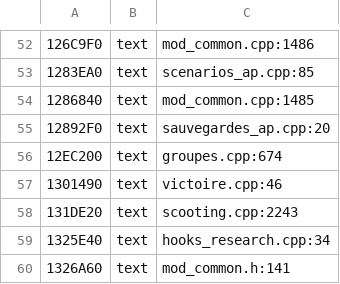
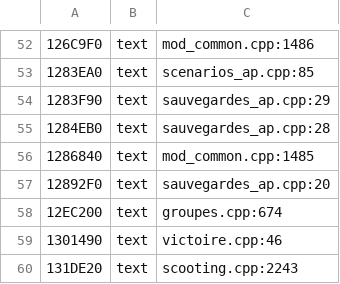
Before and after one commit to MaskedAuriel/FrostpunkArchipelago, a TSV file: outils/portage/adresses_epic.tsv, drawn as a sheet; only a part is shown, gaps mark what is left out; the shorter side is filled out with more unchanged rows.

```diff
--- a/outils/portage/adresses_epic.tsv
+++ b/outils/portage/adresses_epic.tsv
@@ -53,2 +53,4 @@
 1283EA0	text	scenarios_ap.cpp:85
+1283F90	text	sauvegardes_ap.cpp:29
+1284EB0	text	sauvegardes_ap.cpp:28
 1286840	text	mod_common.cpp:1485
```
Also changed, not shown: outils/portage/correspondances_steam.tsv, 20 other files.
